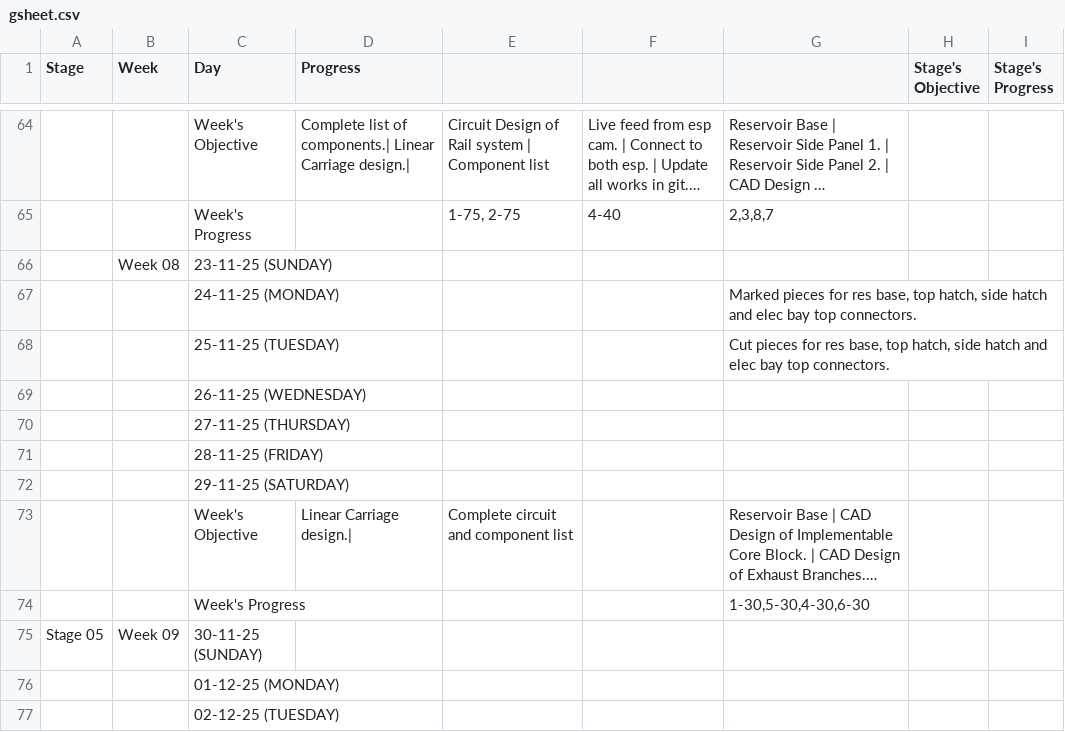
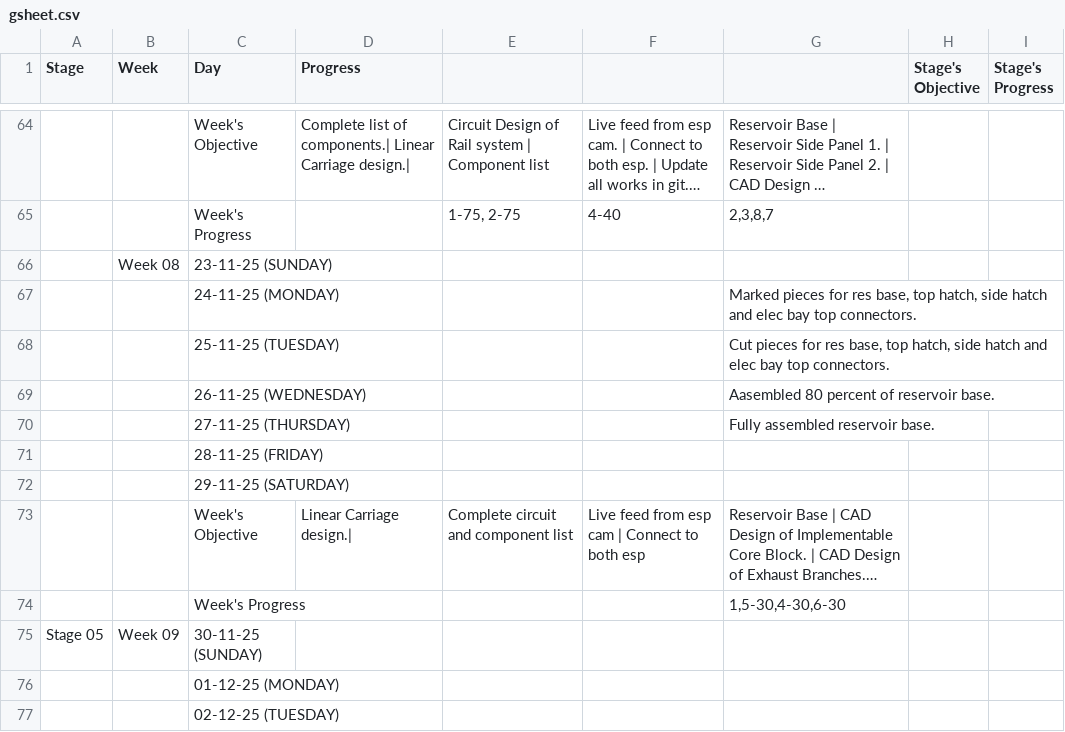
Before and after one commit to thepenguinn/seed-incubator-major, a CSV file: weekly/week_08/gsheet.csv, drawn as a sheet; only a part is shown, gaps mark what is left out; long unchanged cells end in …; the diff names each change by its address in the sheet, - before the commit and + after, or states it on an @@ line.

Commit message:
weekly: Updated auto gen files for week 08

```diff
--- a/weekly/week_08/gsheet.csv
+++ b/weekly/week_08/gsheet.csv
-G69: (empty)
+G69: Aasembled 80 percent of reservoir base.
-G70: (empty)
+G70: Fully assembled reservoir base.
-F73: (empty)
+F73: Live feed from esp cam | Connect to both esp
-G74: 1-30,5-30,4-30,6-30
+G74: 1,5-30,4-30,6-30
```
Also changed, not shown: 2 other files.
